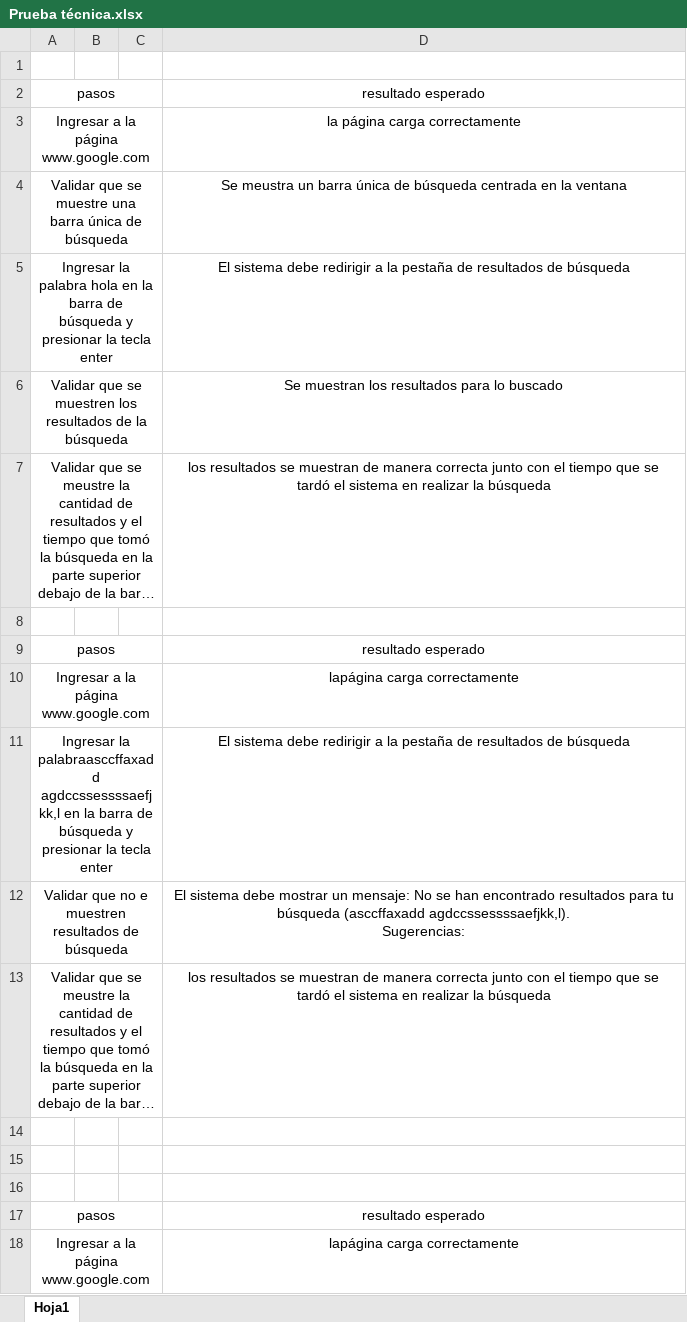
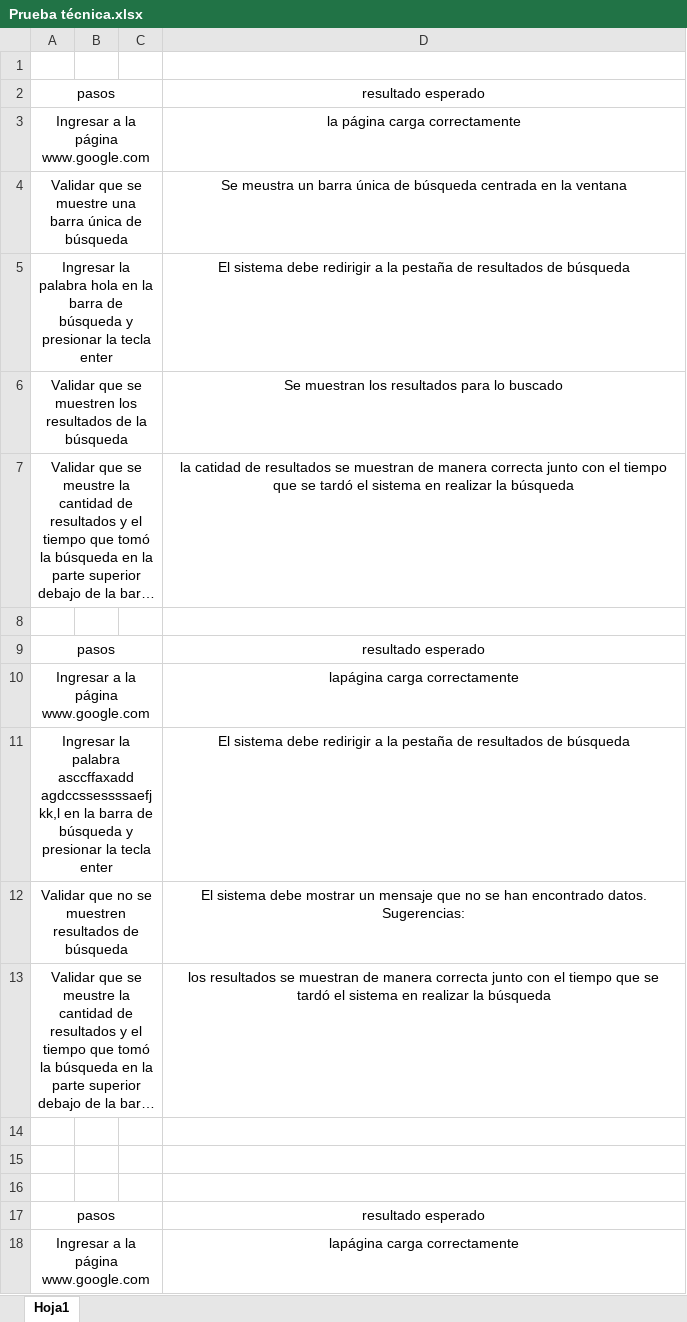
Before and after one commit to linaarias95/personal, an Excel workbook: Prueba técnica.xlsx, sheet Hoja1, drawn as a sheet; only a part is shown; long unchanged cells end in …; values as stored, in another font and other column widths than the file's, no borders; ↵ is a line break in a cell; the diff names each change by its address in the sheet, - before the commit and + after, or states it on an @@ line.

Commit message:
añadiento archivos de prueba manual

```diff
--- a/Prueba técnica.xlsx (sheet Hoja1)
+++ b/Prueba técnica.xlsx (sheet Hoja1)
-D7: los resultados se…
+D7: la catidad de resultados se…
-A11: Ingresar la palabraasccffaxadd agdccssessssaefjkk,l en…
+A11: Ingresar la palabra asccffaxadd agdccssessssaefjkk,l en…
-A12: …que no e muestren resultados…
+A12: …que no se muestren resultados…
-D12: …mostrar un mensaje: No se han encontrado resultados para tu búsqueda (asccffaxadd agdccssessssaefjkk,l). ↵ Sugerencias:
+D12: …mostrar un mensaje que no se han encontrado datos. ↵ Sugerencias:
```
Also changed, not shown: 7 other files.
